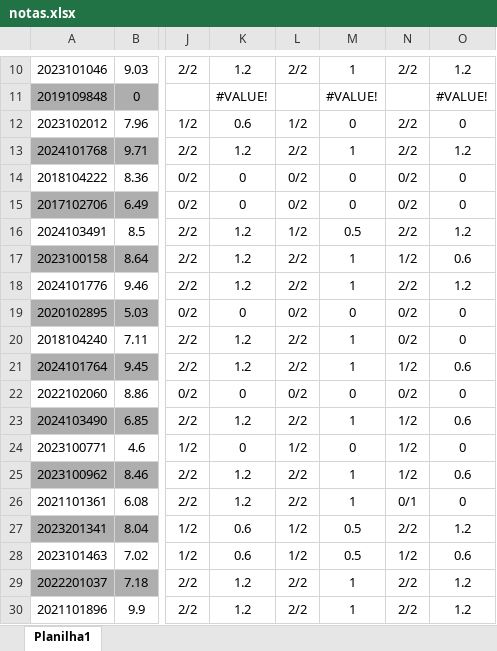
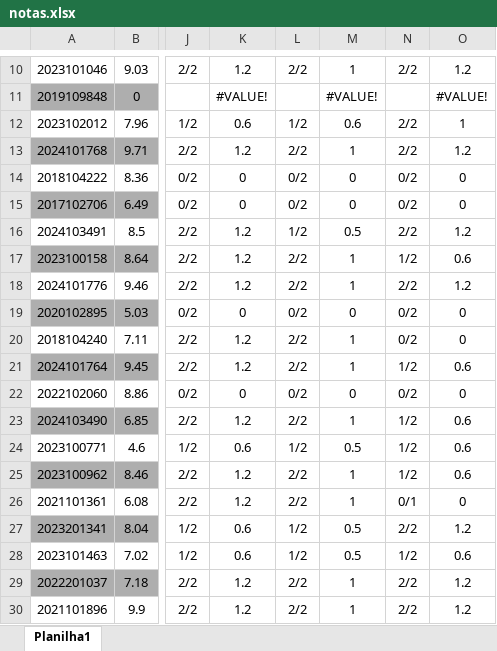
Before and after one commit to daniloasdotcom/portal-notas-alunos, an Excel workbook: notas.xlsx, sheet Planilha1, drawn as a sheet; only a part is shown, gaps mark what is left out; values as stored, in another font and other column widths than the file's, no borders; the diff names each change by its address in the sheet, - before the commit and + after, or states it on an @@ line.

Commit message:
Primeira versão do portal de notas

```diff
--- a/notas.xlsx (sheet Planilha1)
+++ b/notas.xlsx (sheet Planilha1)
-M12: 0
+M12: 0.6
-O12: 0
+O12: 1
-K24: 0
+K24: 0.6
-M24: 0
+M24: 0.5
-O24: 0
+O24: 0.6
```
